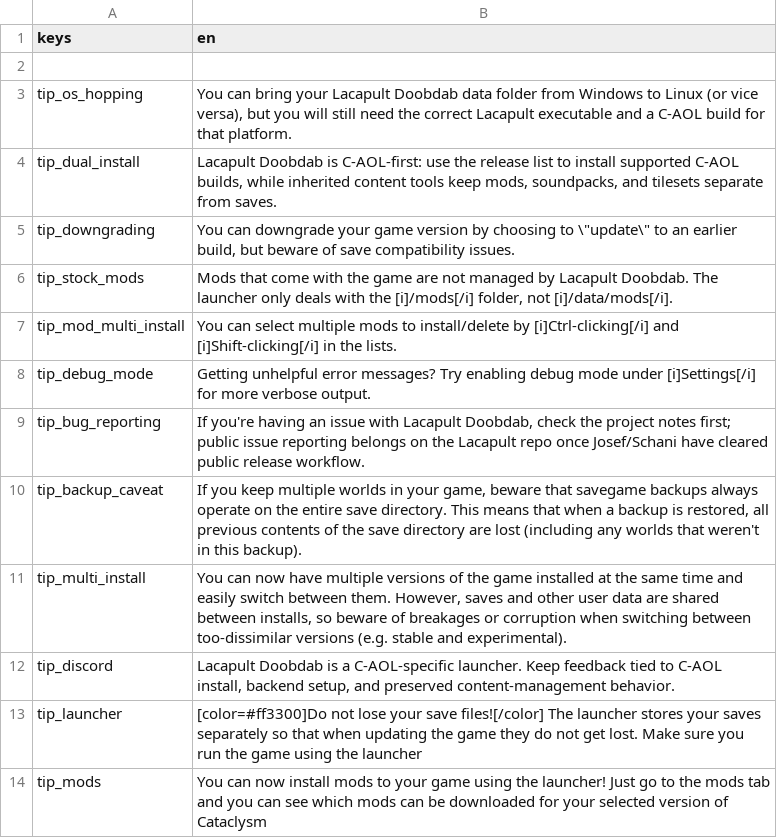
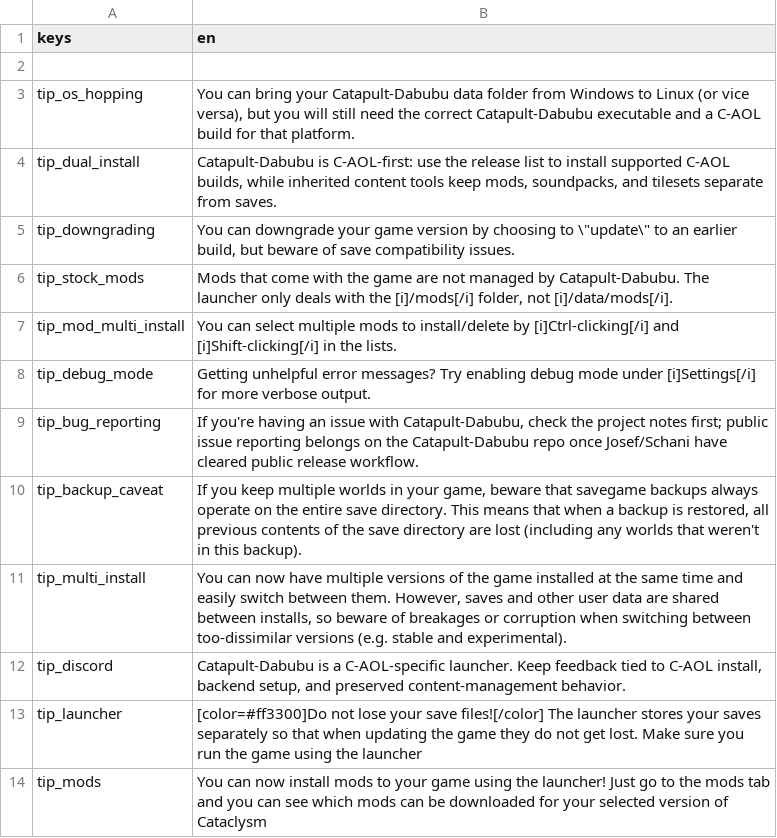
Before and after one commit to josihosi/Lacapult-Doobdab, a CSV file: text/en/tips.csv, drawn as a sheet.

Commit message:
Apply Catapult-Dabubu identity pass

```diff
--- a/text/en/tips.csv
+++ b/text/en/tips.csv
@@ -2,12 +2,12 @@
 ,
-"tip_os_hopping","You can bring your Lacapult Doobdab data folder from Windows to Linux (or vice versa), but you will still need the correct Lacapult executable and a C-AOL build for that platform."
-"tip_dual_install","Lacapult Doobdab is C-AOL-first: use the release list to install supported C-AOL builds, while inherited content tools keep mods, soundpacks, and tilesets separate from saves."
+"tip_os_hopping","You can bring your Catapult-Dabubu data folder from Windows to Linux (or vice versa), but you will still need the correct Catapult-Dabubu executable and a C-AOL build for that platform."
+"tip_dual_install","Catapult-Dabubu is C-AOL-first: use the release list to install supported C-AOL builds, while inherited content tools keep mods, soundpacks, and tilesets separate from saves."
 "tip_downgrading","You can downgrade your game version by choosing to \""update\"" to an earlier build, but beware of save compatibility issues."
-"tip_stock_mods","Mods that come with the game are not managed by Lacapult Doobdab. The launcher only deals with the [i]/mods[/i] folder, not [i]/data/mods[/i]."
+"tip_stock_mods","Mods that come with the game are not managed by Catapult-Dabubu. The launcher only deals with the [i]/mods[/i] folder, not [i]/data/mods[/i]."
 "tip_mod_multi_install","You can select multiple mods to install/delete by [i]Ctrl-clicking[/i] and [i]Shift-clicking[/i] in the lists."
 "tip_debug_mode","Getting unhelpful error messages? Try enabling debug mode under [i]Settings[/i] for more verbose output."
-"tip_bug_reporting","If you're having an issue with Lacapult Doobdab, check the project notes first; public issue reporting belongs on the Lacapult repo once Josef/Schani have cleared public release workflow."
+"tip_bug_reporting","If you're having an issue with Catapult-Dabubu, check the project notes first; public issue reporting belongs on the Catapult-Dabubu repo once Josef/Schani have cleared public release workflow."
 "tip_backup_caveat","If you keep multiple worlds in your game, beware that savegame backups always operate on the entire save directory. This means that when a backup is restored, all previous contents of the save directory are lost (including any worlds that weren't in this backup)."
 "tip_multi_install","You can now have multiple versions of the game installed at the same time and easily switch between them. However, saves and other user data are shared between installs, so beware of breakages or corruption when switching between too-dissimilar versions (e.g. stable and experimental)."
-"tip_discord","Lacapult Doobdab is a C-AOL-specific launcher. Keep feedback tied to C-AOL install, backend setup, and preserved content-management behavior."
+"tip_discord","Catapult-Dabubu is a C-AOL-specific launcher. Keep feedback tied to C-AOL install, backend setup, and preserved content-management behavior."
 "tip_launcher","[color=#ff3300]Do not lose your save files![/color] The launcher stores your saves separately so that when updating the game they do not get lost. Make sure you run the game using the launcher"
```
Also changed, not shown: text/en/font_help_dialog.csv, text/en/general.csv, 25 other files.
